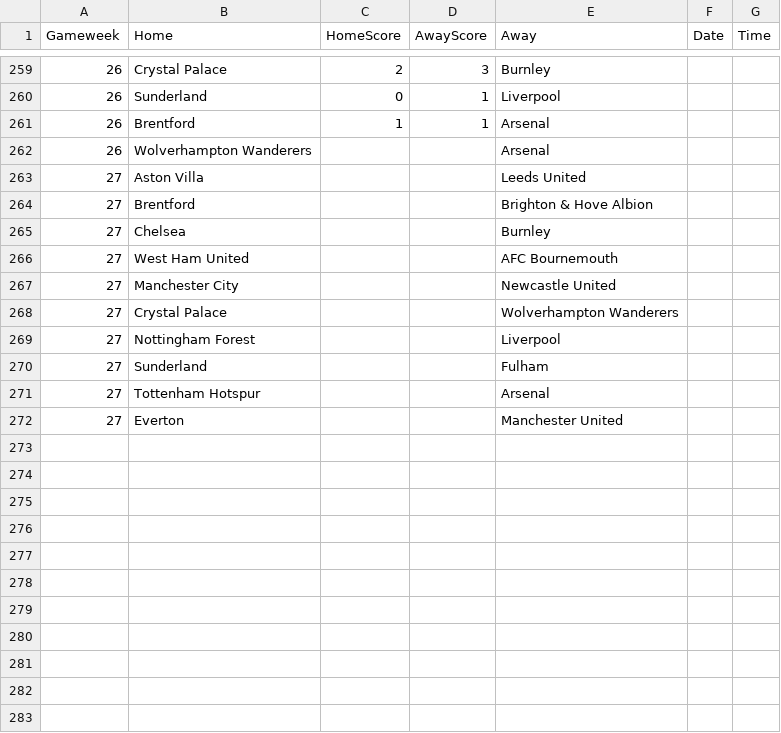
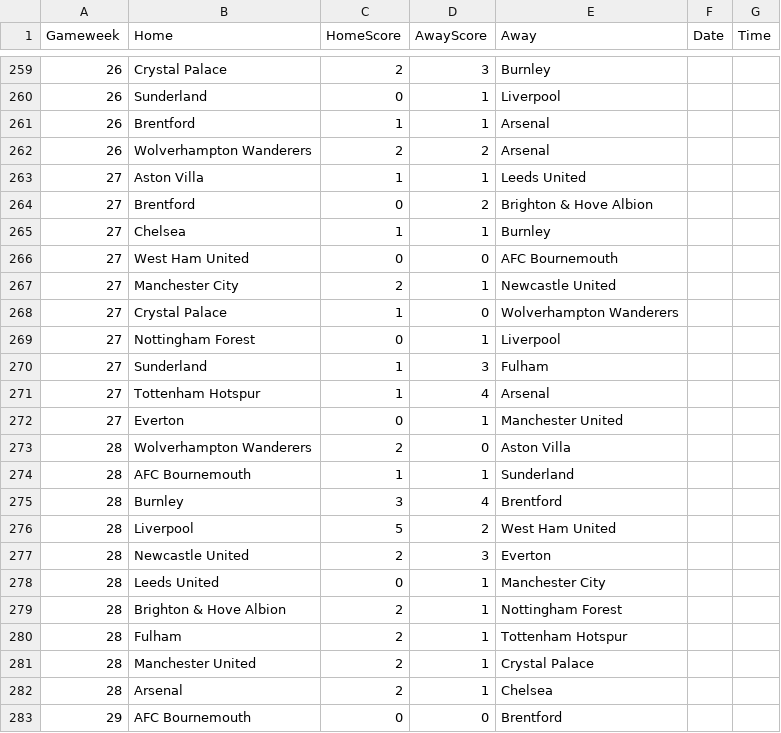
Before and after one commit to TomHigginson/TomHigginson.github.io, a CSV file: WeeklyGame/fixtures.csv, drawn as a sheet; only a part is shown, gaps mark what is left out; the diff covers the shown part only.

```diff
--- a/WeeklyGame/fixtures.csv
+++ b/WeeklyGame/fixtures.csv
@@ -261,12 +261,23 @@
 26,Brentford,1,1,Arsenal,
-26,Wolverhampton Wanderers,,,Arsenal,
-27,Aston Villa,,,Leeds United,
-27,Brentford,,,Brighton & Hove Albion,
-27,Chelsea,,,Burnley,
-27,West Ham United,,,AFC Bournemouth,
-27,Manchester City,,,Newcastle United,
-27,Crystal Palace,,,Wolverhampton Wanderers,
-27,Nottingham Forest,,,Liverpool,
-27,Sunderland,,,Fulham,
-27,Tottenham Hotspur,,,Arsenal,
-27,Everton,,,Manchester United,
+26,Wolverhampton Wanderers,2,2,Arsenal,
+27,Aston Villa,1,1,Leeds United,
+27,Brentford,0,2,Brighton & Hove Albion,
+27,Chelsea,1,1,Burnley,
+27,West Ham United,0,0,AFC Bournemouth,
+27,Manchester City,2,1,Newcastle United,
+27,Crystal Palace,1,0,Wolverhampton Wanderers,
+27,Nottingham Forest,0,1,Liverpool,
+27,Sunderland,1,3,Fulham,
+27,Tottenham Hotspur,1,4,Arsenal,
+27,Everton,0,1,Manchester United,
+28,Wolverhampton Wanderers,2,0,Aston Villa,
+28,AFC Bournemouth,1,1,Sunderland,
+28,Burnley,3,4,Brentford,
+28,Liverpool,5,2,West Ham United,
+28,Newcastle United,2,3,Everton,
+28,Leeds United,0,1,Manchester City,
+28,Brighton & Hove Albion,2,1,Nottingham Forest,
+28,Fulham,2,1,Tottenham Hotspur,
+28,Manchester United,2,1,Crystal Palace,
+28,Arsenal,2,1,Chelsea,
+29,AFC Bournemouth,0,0,Brentford,
```
Also changed, not shown: 27 added rows elsewhere in this file, WeeklyGame/weekly_predictions_Bristol.csv, WeeklyGame/weekly_predictions_Woking.csv, 1 other file.
